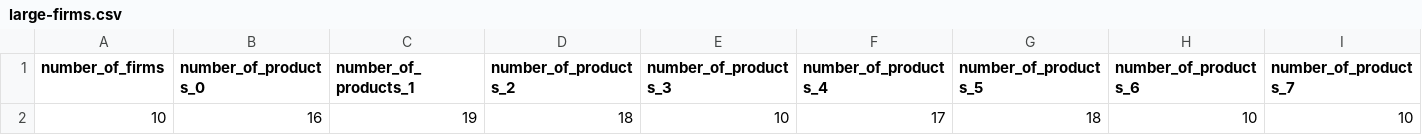
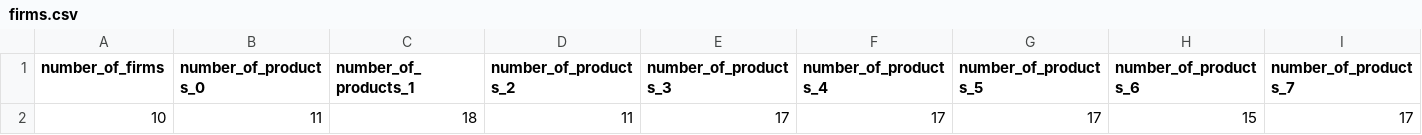
Before and after one commit to wrossmorrow/bneqpri, a CSV file: examples/budgets/1000-10-148/firms.csv (was example/large-firms.csv), drawn as a sheet; only a part is shown; removed rows and columns are numbered as before the commit, all else as after; rows hold the shown columns only; the diff names each change by its address in the sheet, - before the commit and + after, or states it on an @@ line.

Commit message:
linear utility, package, more examples

```diff
--- a/example/large-firms.csv
+++ b/examples/budgets/1000-10-148/firms.csv
-row 2: 10 | 16 | 19 | 18 | 10 | 17 | 18 | 10 | 10
+row 2: 10 | 11 | 18 | 11 | 17 | 17 | 17 | 15 | 17
```
Also changed, not shown: examples/budgets/1000-10-148/products.csv, 48 other files.
